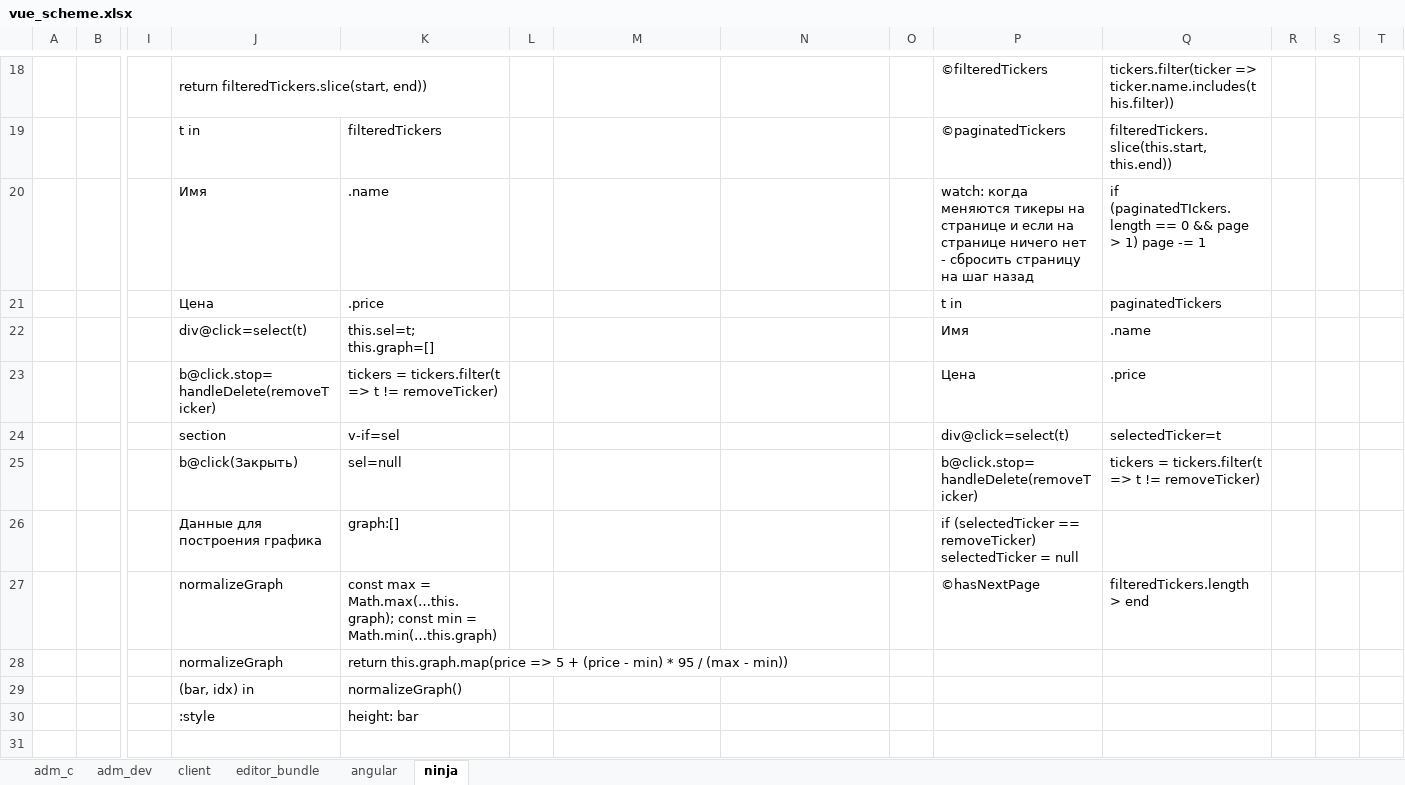
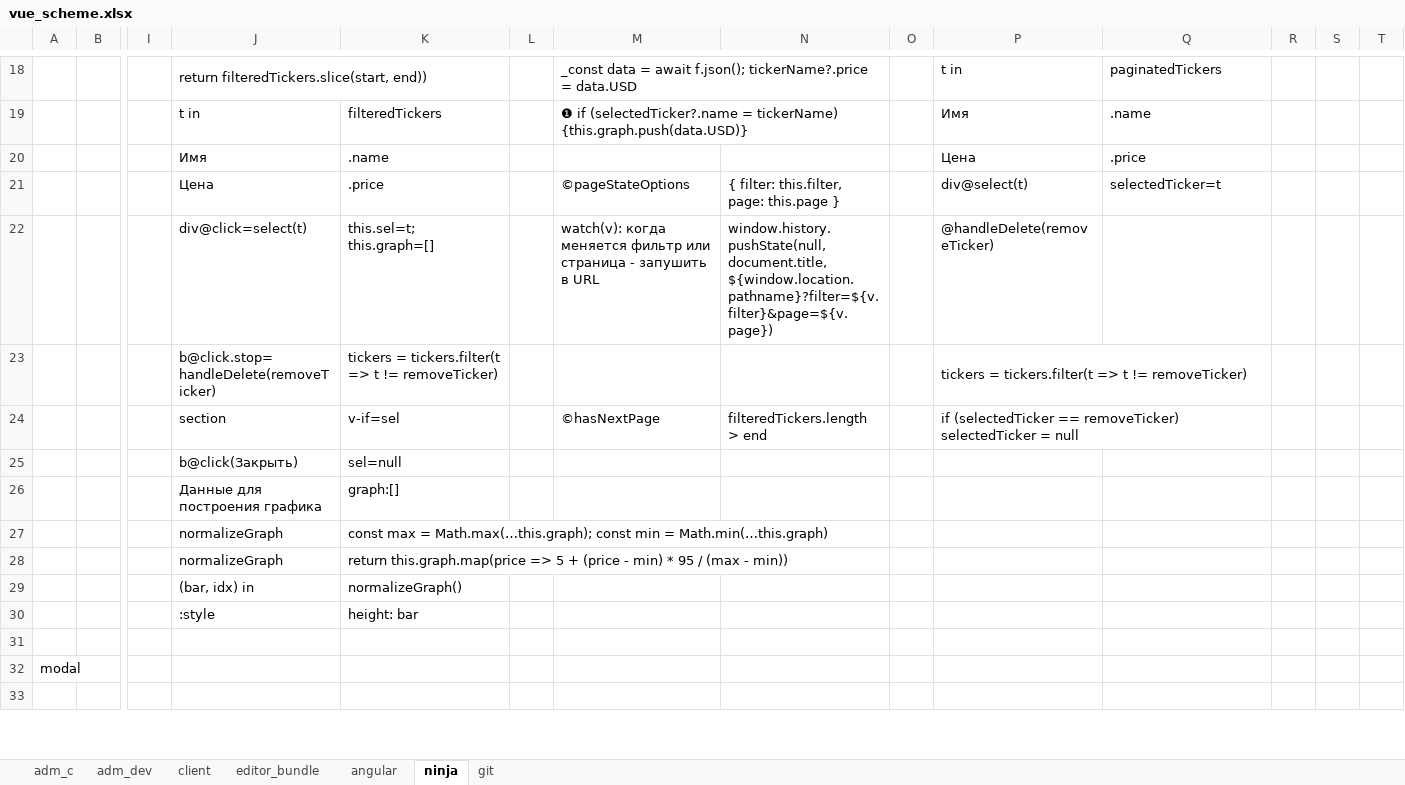
Before and after one commit to sowlru/vue-test, an Excel workbook: vue_scheme.xlsx, sheet ninja, drawn as a sheet; only a part is shown, gaps mark what is left out; the shorter side is filled out with more unchanged rows; values as stored, in another font and other column widths than the file's, no cell formats; charts and pictures not drawn; removed rows and columns are numbered as before the commit, all else as after; rows hold the shown columns only; the diff covers the shown part only; the diff names each change by its address in the sheet, - before the commit and + after, or states it on an @@ line.

```diff
--- a/vue_scheme.xlsx (sheet ninja)
+++ b/vue_scheme.xlsx (sheet ninja)
+sheet tab: git
-M18: (empty)
+M18: _const data = await f.json(); tickerName?.price = data.USD
+M18:N18 merged
-P18: ©filteredTickers
+P18: t in
-Q18: tickers.filter(ticker => ticker.name.includes(this.filter))
+Q18: paginatedTickers
-M19: (empty)
+M19: ❶ if (selectedTicker?.name = tickerName) {this.graph.push(data.USD)}
+M19:N19 merged
-P19: ©paginatedTickers
+P19: Имя
-Q19: filteredTickers.slice(this.start, this.end))
+Q19: .name
-P20: watch: когда меняются тикеры на странице и если на странице ничего нет - сбросить страницу на шаг назад
+P20: Цена
-Q20: if (paginatedTIckers.length == 0 && page > 1) page -= 1
+Q20: .price
-M21: (empty)
+M21: ©pageStateOptions
-N21: (empty)
+N21: { filter: this.filter, page: this.page }
-P21: t in
+P21: div@select(t)
-Q21: paginatedTickers
+Q21: selectedTicker=t
-M22: (empty)
+M22: watch(v): когда меняется фильтр или страница - запушить в URL
-N22: (empty)
+N22: window.history.pushState(null, document.title, ${window.location.pathname}?filter=${v.filter}&page=${v.page})
-P22: Имя
+P22: @handleDelete(removeTicker)
-Q22: .name
+Q22: (empty)
-P23: Цена
+P23: tickers = tickers.filter(t => t != removeTicker)
+P23:Q23 merged
-Q23: .price
+Q23: (empty)
-row 24:  |  |  | section | v-if=sel |  |  |  |  | div@click=select(t) | selectedTicker=t
-row 25:  |  |  | b@click(Закрыть) | sel=null |  |  |  |  | b@click.stop=handleDelete(removeTicker) | tickers = tickers.filter(t => t != removeTicker)
+row 24:  |  |  | section | v-if=sel |  | ©hasNextPage | filteredTickers.length > end |  | if (selectedTicker == removeTicker) selectedTicker = null
+row 25:  |  |  | b@click(Закрыть) | sel=null
-P26: if (selectedTicker == removeTicker) selectedTicker = null
+P26: (empty)
-P27: ©hasNextPage
+P27: (empty)
-Q27: filteredTickers.length > end
+Q27: (empty)
```
Also changed, not shown: 3 added rows, 3 removed rows, 45 edited cells and merged cells elsewhere in this sheet, sheet client, sheet angular, cell formats, charts or pictures, 6 other files.
